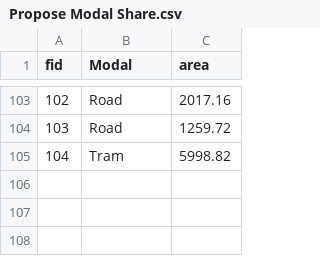
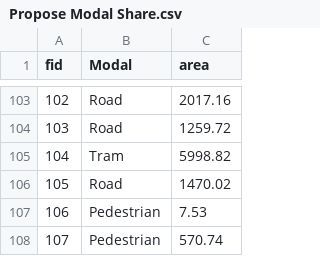
Before and after one commit to magicpea/NiceMeridia, a CSV file: HOIP/src/Propose Modal Share.csv, drawn as a sheet; only a part is shown, gaps mark what is left out.

```diff
--- a/HOIP/src/Propose Modal Share.csv
+++ b/HOIP/src/Propose Modal Share.csv
@@ -105 +105,4 @@ fid,Modal,area
 104,Tram,5998.82
+105,Road,1470.02
+106,Pedestrian,7.53
+107,Pedestrian,570.74
```
Also changed, not shown: 3 other files.
